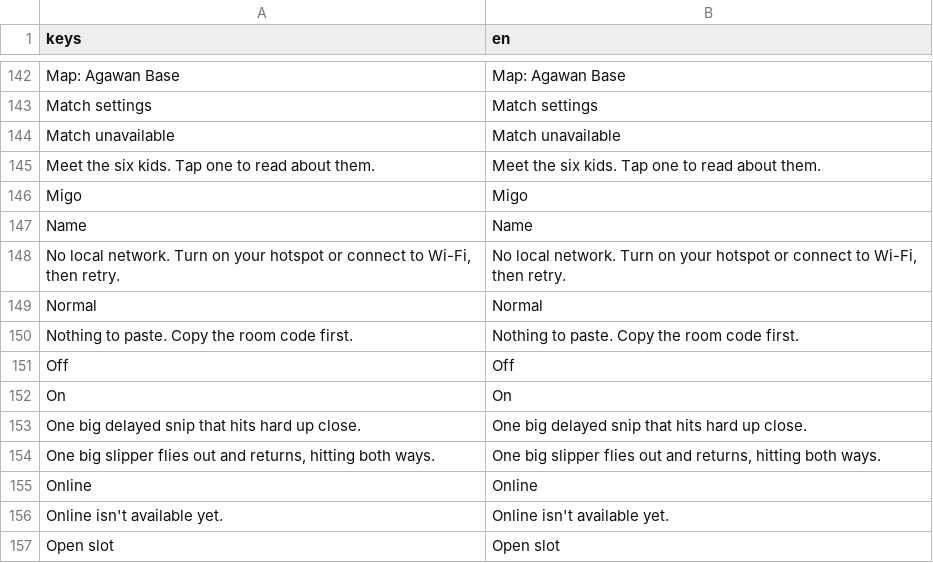
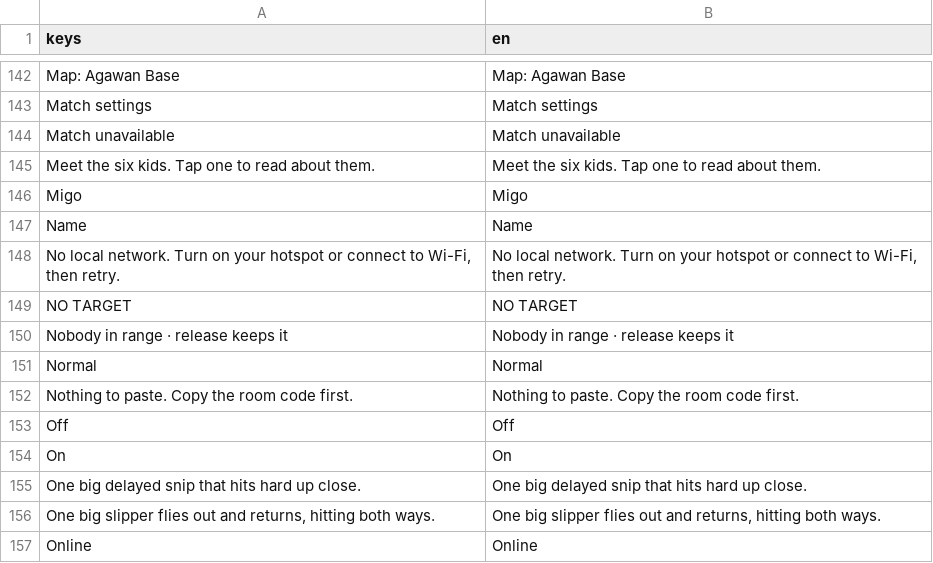
Before and after one commit to earl-gh/kalyeah, a CSV file: data/i18n/strings.csv, drawn as a sheet; only a part is shown, gaps mark what is left out; the shorter side is filled out with more unchanged rows.

```diff
--- a/data/i18n/strings.csv
+++ b/data/i18n/strings.csv
@@ -150,2 +150,4 @@ Name,Name
 "No local network. Turn on your hotspot or connect to Wi-Fi, then retry.","No local network. Turn on your hotspot or connect to Wi-Fi, then retry."
+NO TARGET,NO TARGET
+Nobody in range · release keeps it,Nobody in range · release keeps it
 Normal,Normal
```
Also changed, not shown: 26 other files.
